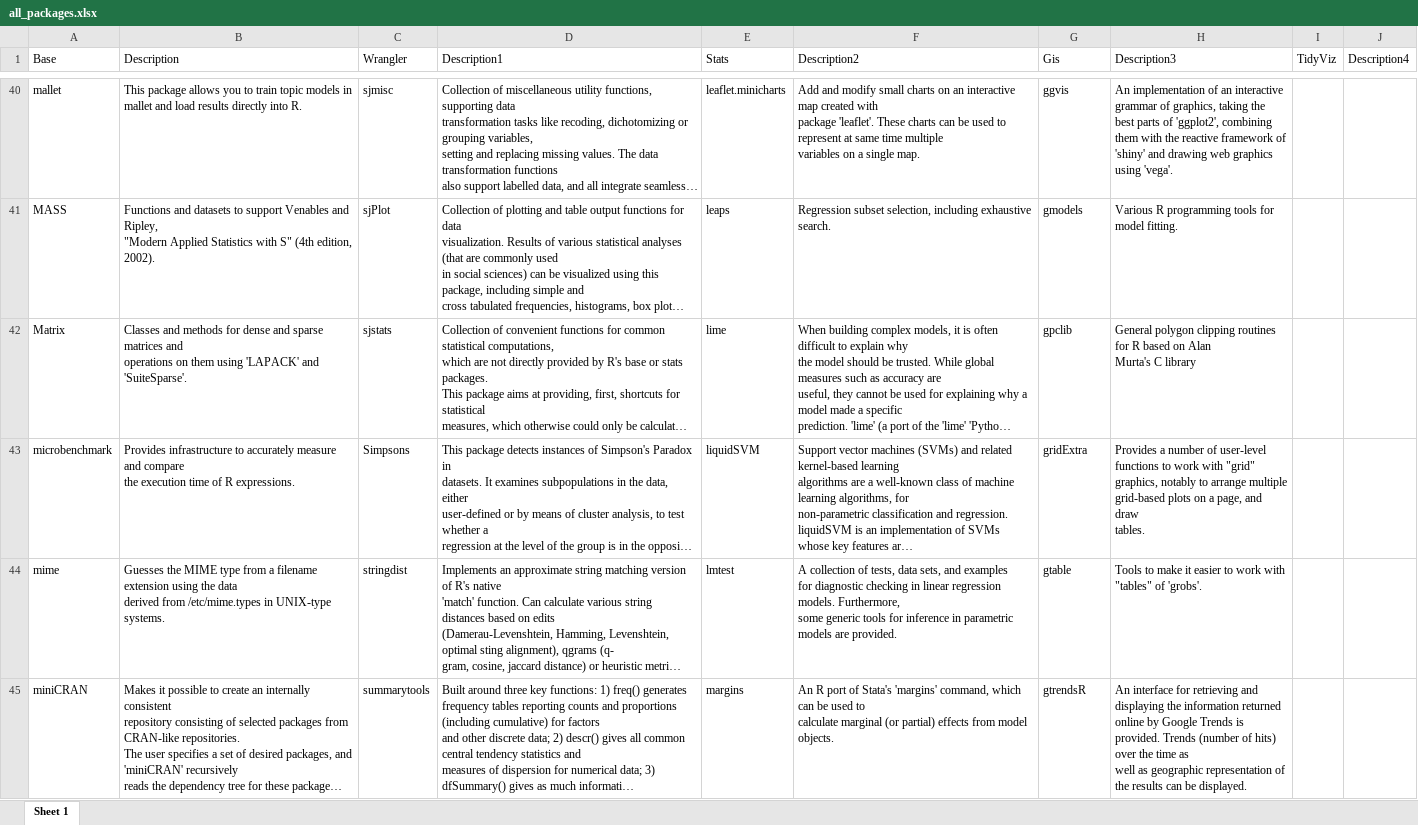
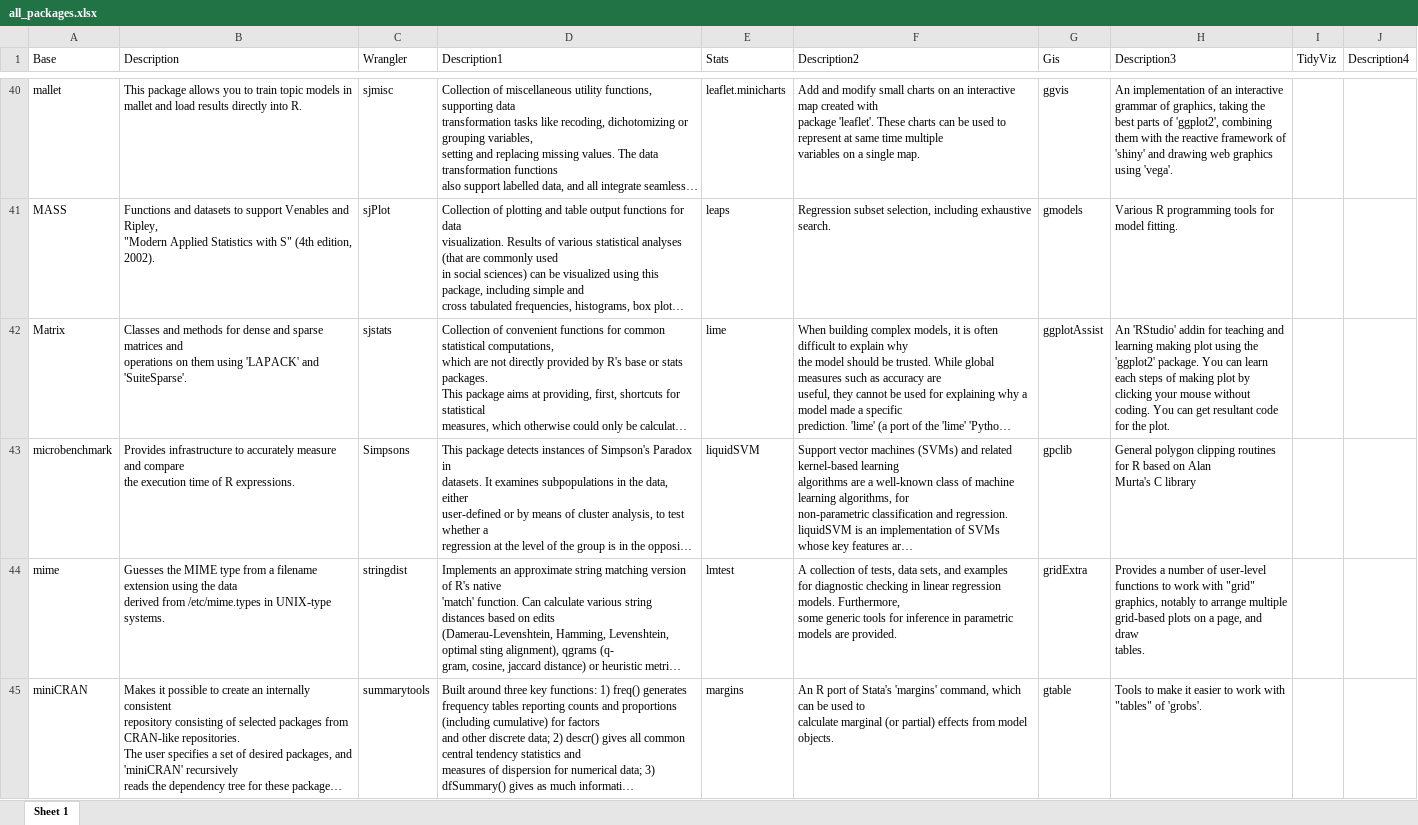
Before and after one commit to verajosemanuel/tidyviz, an Excel workbook: all_packages.xlsx, sheet Sheet 1, drawn as a sheet; only a part is shown, gaps mark what is left out; long unchanged cells end in …; values as stored, in another font and other column widths than the file's, no borders; ↵ is a line break in a cell; the diff covers the shown part only; the diff names each change by its address in the sheet, - before the commit and + after, or states it on an @@ line.

```diff
--- a/all_packages.xlsx (sheet Sheet 1)
+++ b/all_packages.xlsx (sheet Sheet 1)
-G42 (Gis): gpclib
+G42 (Gis): ggplotAssist
-H42 (Description3): General polygon clipping routines for R based on Alan ↵ Murta's C library
+H42 (Description3): An 'RStudio' addin for teaching and learning making plot using the 'ggplot2' package. You can learn each steps of making plot by clicking your mouse without coding. You can get resultant code for the plot.
-G43 (Gis): gridExtra
+G43 (Gis): gpclib
-H43 (Description3): Provides a number of user-level functions to work with "grid" ↵ graphics, notably to arrange multiple grid-based plots on a page, and draw ↵ tables.
+H43 (Description3): General polygon clipping routines for R based on Alan ↵ Murta's C library
-G44 (Gis): gtable
+G44 (Gis): gridExtra
-H44 (Description3): Tools to make it easier to work with "tables" of 'grobs'.
+H44 (Description3): Provides a number of user-level functions to work with "grid" ↵ graphics, notably to arrange multiple grid-based plots on a page, and draw ↵ tables.
-G45 (Gis): gtrendsR
+G45 (Gis): gtable
-H45 (Description3): An interface for retrieving and displaying the information returned ↵ online by Google Trends is provided. Trends (number of hits) over the time as ↵ well as geographic representation of the results can be displayed.
+H45 (Description3): Tools to make it easier to work with "tables" of 'grobs'.
```
Also changed, not shown: 1 added row and 102 edited cells elsewhere in this sheet, 1 other file.
